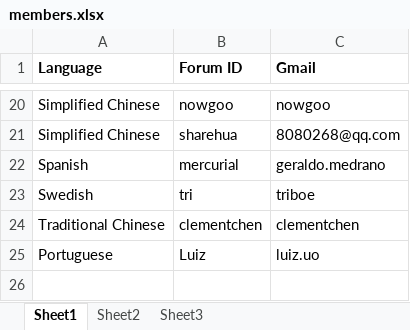
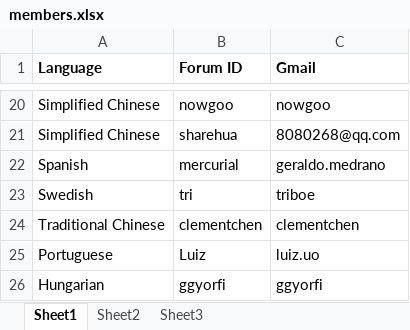
Before and after one commit to riddickam86/yiidoc, an Excel workbook: members.xlsx, sheet Sheet1, drawn as a sheet; only a part is shown, gaps mark what is left out; values as stored, in another font and other column widths than the file's, no borders; the diff names each change by its address in the sheet, - before the commit and + after, or states it on an @@ line.

```diff
--- a/members.xlsx (sheet Sheet1)
+++ b/members.xlsx (sheet Sheet1)
+row 26: Hungarian | ggyorfi | ggyorfi
```
